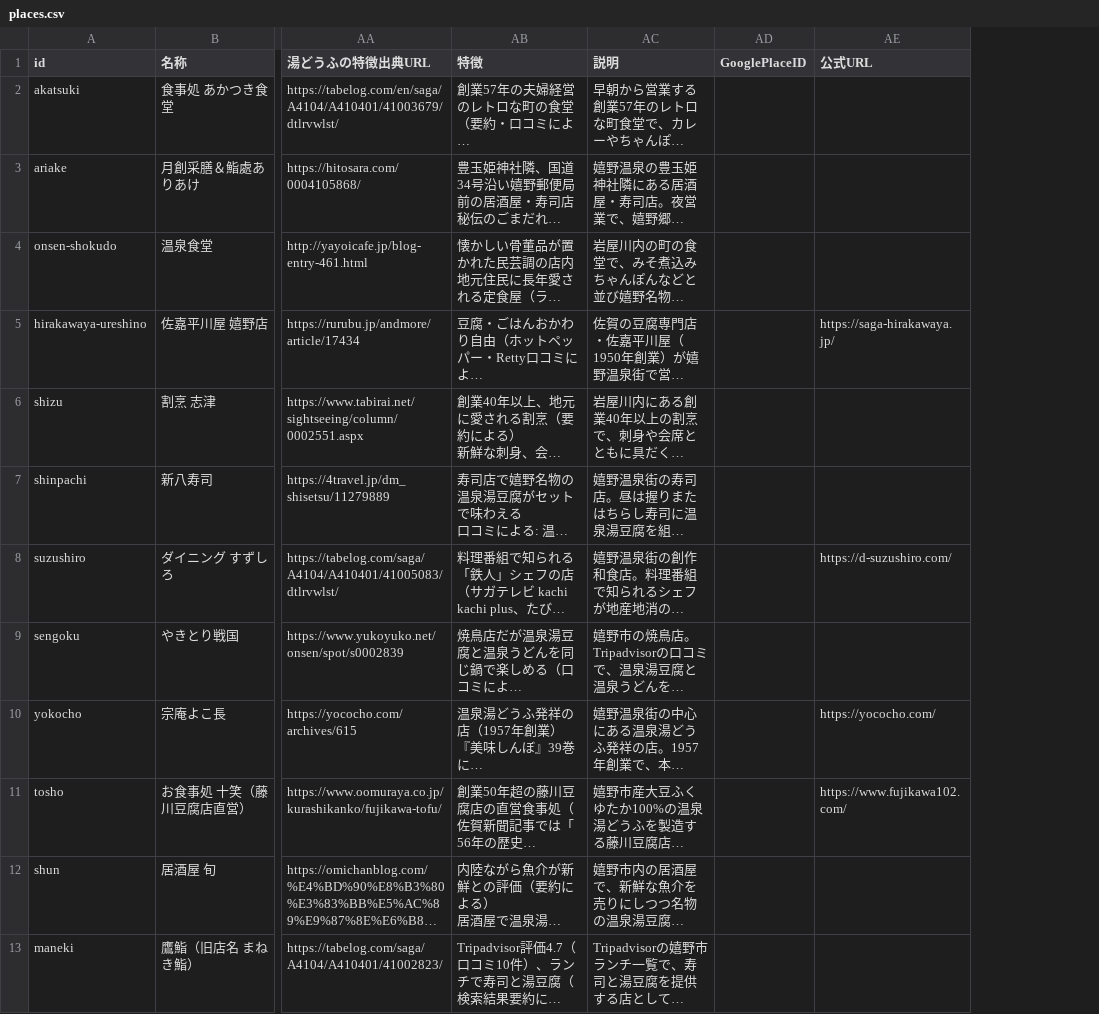
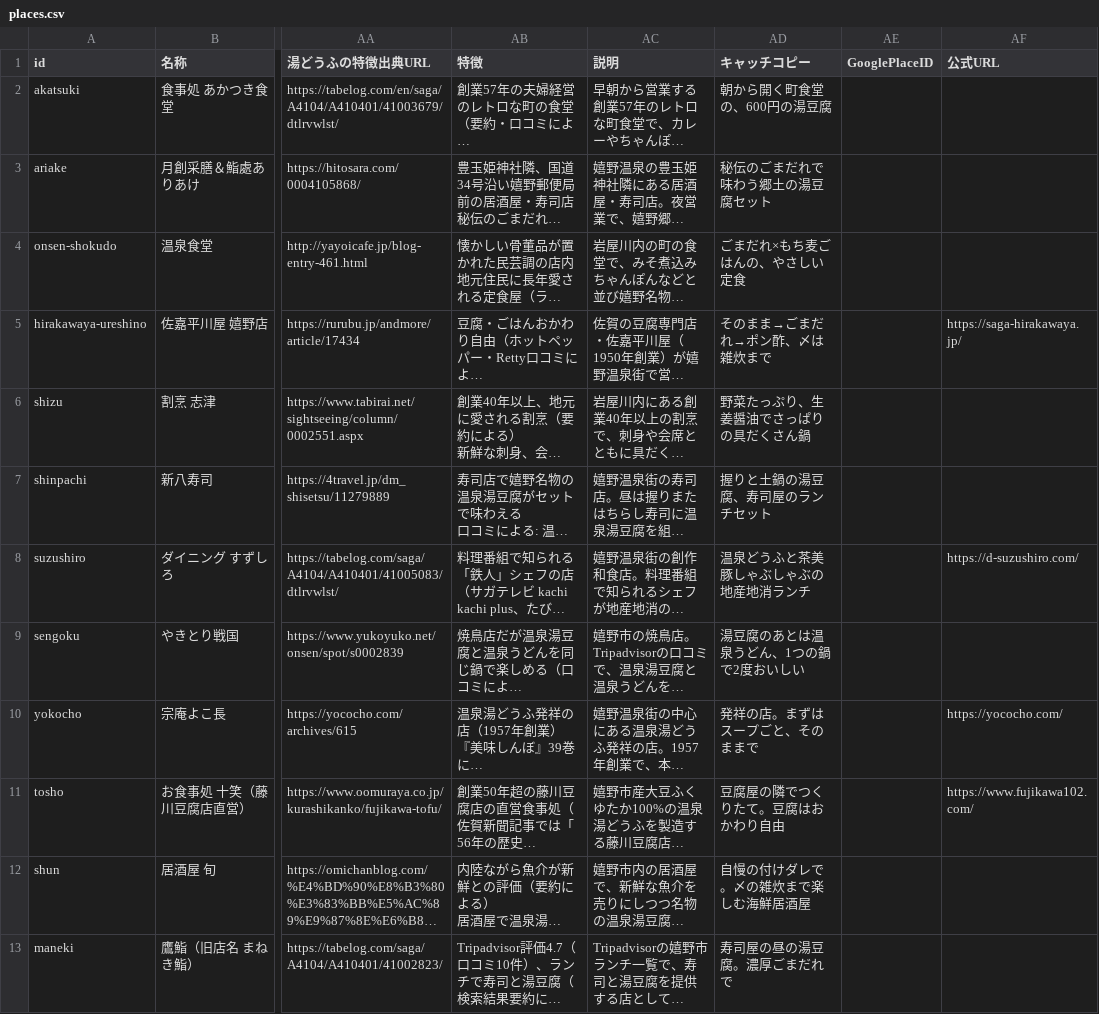
Before and after one commit to ureshino-yudofu-map/ureshino-yudofu-map.github.io, a CSV file: data/places.csv, drawn as a sheet; only a part is shown, gaps mark what is left out; long unchanged cells end in …; the diff names each change by its address in the sheet, - before the commit and + after, or states it on an @@ line.

```diff
--- a/data/places.csv
+++ b/data/places.csv
+column AD (キャッチコピー), rows 2-13: 朝から開く町食堂の、600円の湯豆腐 | 秘伝のごまだれで味わう郷土の湯豆腐セット | ごまだれ×もち麦ごはんの、やさしい定食 | そのまま→ごまだれ→ポン酢、〆は雑炊まで | 野菜たっぷり、生姜醤油でさっぱりの具だくさん鍋 | 握りと土鍋の湯豆腐、寿司屋のランチセット | 温泉どうふと茶美豚しゃぶしゃぶの地産地消ランチ | 湯豆腐のあとは温泉うどん、1つの鍋で2度おいしい | 発祥の店。まずはスープごと、そのままで | 豆腐屋の隣でつくりたて。豆腐はおかわり自由 | 自慢の付けダレで。〆の雑炊まで楽しむ海鮮居酒屋 | 寿司屋の昼の湯豆腐。濃厚ごまだれで
```
Also changed, not shown: 3 other files.
